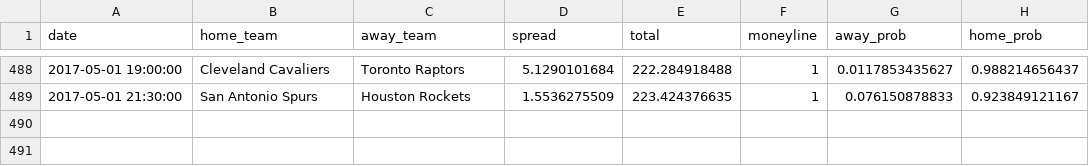
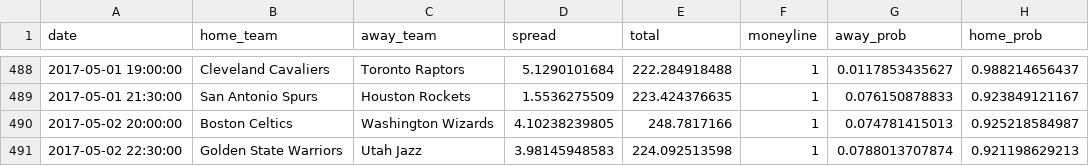
Before and after one commit to quasi-coherent/basketball_reference, a CSV file: data/predictions.csv, drawn as a sheet; only a part is shown, gaps mark what is left out.

Commit message:
New data

```diff
--- a/data/predictions.csv
+++ b/data/predictions.csv
@@ -489 +489,3 @@ date,home_team,away_team,spread,total,moneyline,away_prob,home_prob
 2017-05-01 21:30:00,San Antonio Spurs,Houston Rockets,1.5536275509,223.424376635,1,0.076150878833,0.923849121167
+2017-05-02 20:00:00,Boston Celtics,Washington Wizards,4.10238239805,248.7817166,1,0.074781415013,0.925218584987
+2017-05-02 22:30:00,Golden State Warriors,Utah Jazz,3.98145948583,224.092513598,1,0.0788013707874,0.921198629213
```
Also changed, not shown: 1 other file.
